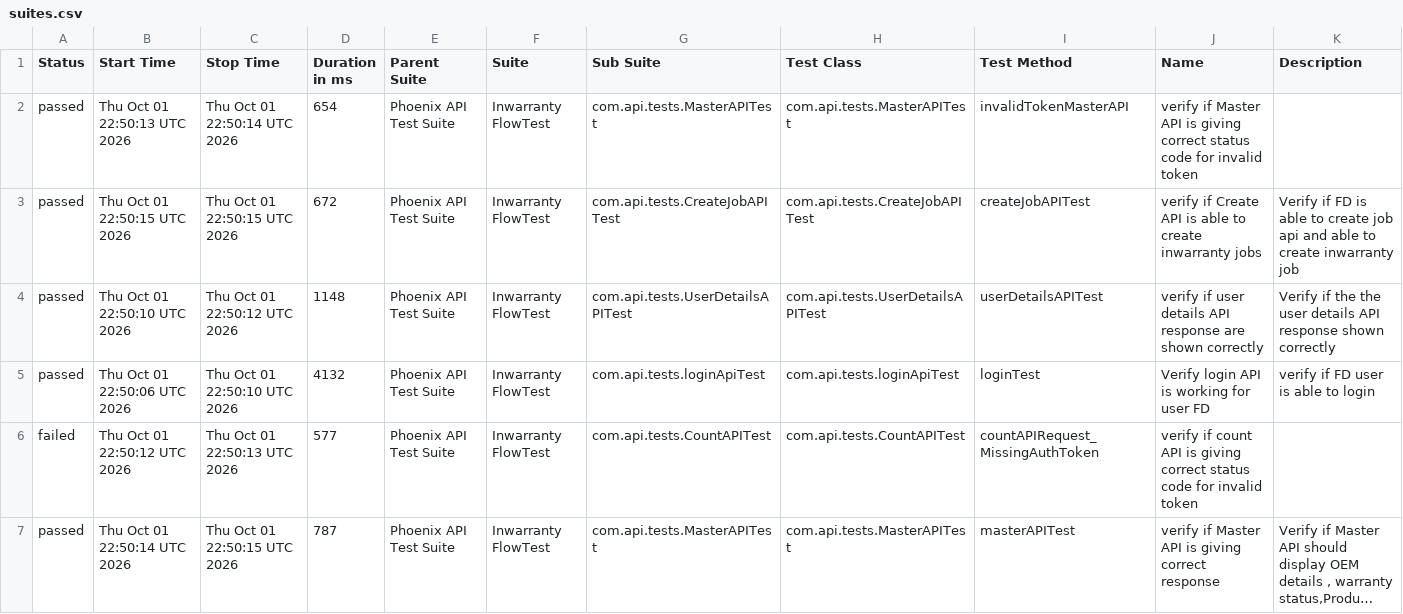
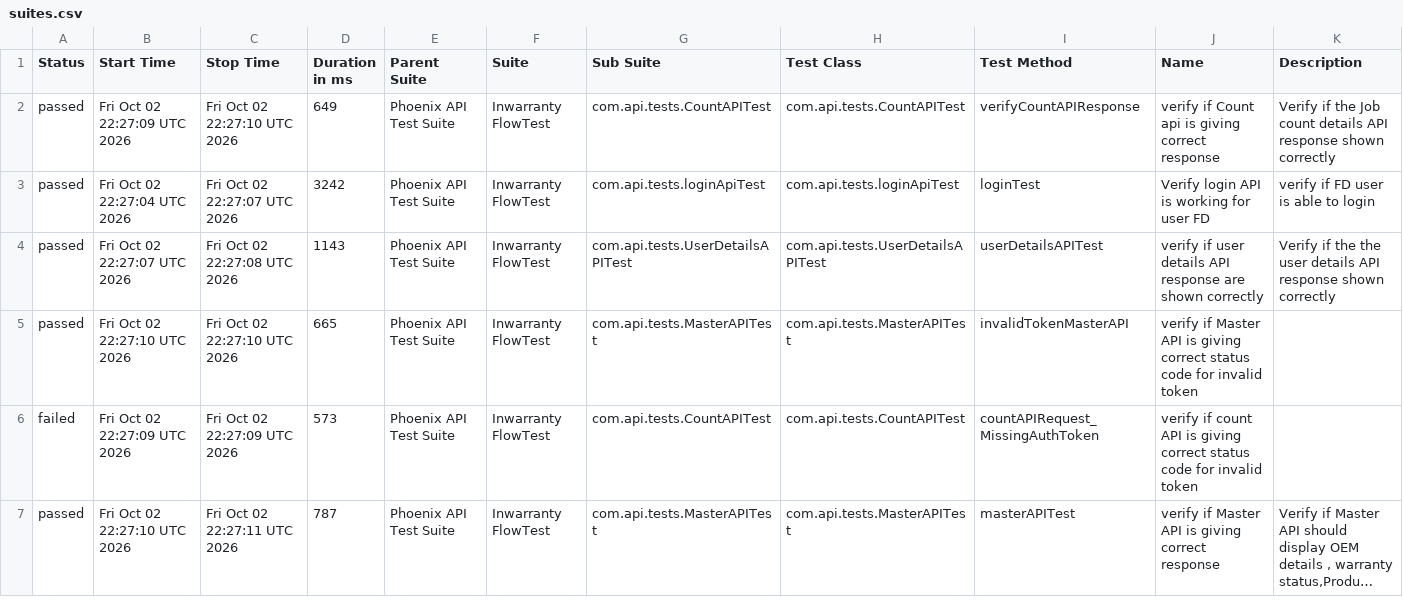
Before and after one commit to iamsourabh434/PhoenixTestAutomationFramework, a CSV file: data/suites.csv, drawn as a sheet; only a part is shown; long unchanged cells end in …; the diff covers the shown part only; the diff names each change by its address in the sheet, - before the commit and + after, or states it on an @@ line.

```diff
--- a/data/suites.csv
+++ b/data/suites.csv
-B2 (Start Time): Thu Oct 01 22:50:13 UTC 2026
+B2 (Start Time): Fri Oct 02 22:27:09 UTC 2026
-C2 (Stop Time): Thu Oct 01 22:50:14 UTC 2026
+C2 (Stop Time): Fri Oct 02 22:27:10 UTC 2026
-D2 (Duration in ms): 654
+D2 (Duration in ms): 649
-G2 (Sub Suite): com.api.tests.MasterAPITest
+G2 (Sub Suite): com.api.tests.CountAPITest
-H2 (Test Class): com.api.tests.MasterAPITest
+H2 (Test Class): com.api.tests.CountAPITest
-I2 (Test Method): invalidTokenMasterAPI
+I2 (Test Method): verifyCountAPIResponse
-J2 (Name): verify if Master API is giving correct status code for invalid token
+J2 (Name): verify if Count api is giving correct response
-K2 (Description): (empty)
+K2 (Description): Verify if the Job count details API response shown correctly
-B3 (Start Time): Thu Oct 01 22:50:15 UTC 2026
+B3 (Start Time): Fri Oct 02 22:27:04 UTC 2026
-C3 (Stop Time): Thu Oct 01 22:50:15 UTC 2026
+C3 (Stop Time): Fri Oct 02 22:27:07 UTC 2026
-D3 (Duration in ms): 672
+D3 (Duration in ms): 3242
-G3 (Sub Suite): com.api.tests.CreateJobAPITest
+G3 (Sub Suite): com.api.tests.loginApiTest
-H3 (Test Class): com.api.tests.CreateJobAPITest
+H3 (Test Class): com.api.tests.loginApiTest
-I3 (Test Method): createJobAPITest
+I3 (Test Method): loginTest
-J3 (Name): verify if Create API is able to create inwarranty jobs
+J3 (Name): Verify login API is working for user FD
-K3 (Description): Verify if FD is able to create job api and able to create inwarranty job
+K3 (Description): verify if FD user is able to login
-B4 (Start Time): Thu Oct 01 22:50:10 UTC 2026
+B4 (Start Time): Fri Oct 02 22:27:07 UTC 2026
-C4 (Stop Time): Thu Oct 01 22:50:12 UTC 2026
+C4 (Stop Time): Fri Oct 02 22:27:08 UTC 2026
-D4 (Duration in ms): 1148
+D4 (Duration in ms): 1143
-B5 (Start Time): Thu Oct 01 22:50:06 UTC 2026
+B5 (Start Time): Fri Oct 02 22:27:10 UTC 2026
-C5 (Stop Time): Thu Oct 01 22:50:10 UTC 2026
+C5 (Stop Time): Fri Oct 02 22:27:10 UTC 2026
-D5 (Duration in ms): 4132
+D5 (Duration in ms): 665
-G5 (Sub Suite): com.api.tests.loginApiTest
+G5 (Sub Suite): com.api.tests.MasterAPITest
-H5 (Test Class): com.api.tests.loginApiTest
+H5 (Test Class): com.api.tests.MasterAPITest
-I5 (Test Method): loginTest
+I5 (Test Method): invalidTokenMasterAPI
-J5 (Name): Verify login API is working for user FD
+J5 (Name): verify if Master API is giving correct status code for invalid token
-K5 (Description): verify if FD user is able to login
+K5 (Description): (empty)
-B6 (Start Time): Thu Oct 01 22:50:12 UTC 2026
+B6 (Start Time): Fri Oct 02 22:27:09 UTC 2026
-C6 (Stop Time): Thu Oct 01 22:50:13 UTC 2026
+C6 (Stop Time): Fri Oct 02 22:27:09 UTC 2026
-D6 (Duration in ms): 577
+D6 (Duration in ms): 573
-B7 (Start Time): Thu Oct 01 22:50:14 UTC 2026
+B7 (Start Time): Fri Oct 02 22:27:10 UTC 2026
-C7 (Stop Time): Thu Oct 01 22:50:15 UTC 2026
+C7 (Stop Time): Fri Oct 02 22:27:11 UTC 2026
```
Also changed, not shown: 11 edited cells elsewhere in this file, data/behaviors.csv, 53 other files.
